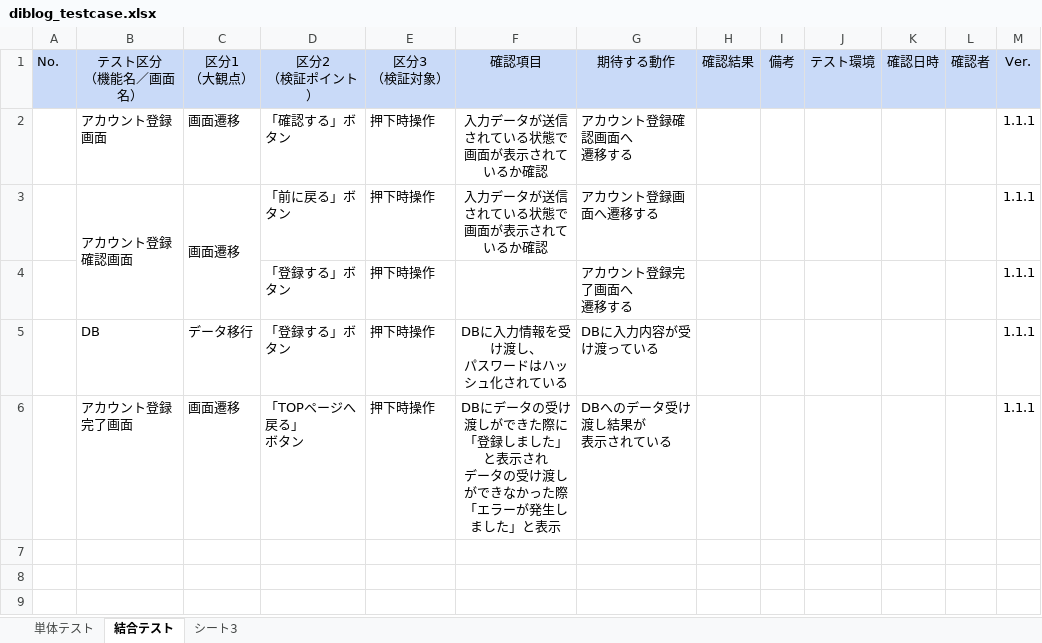
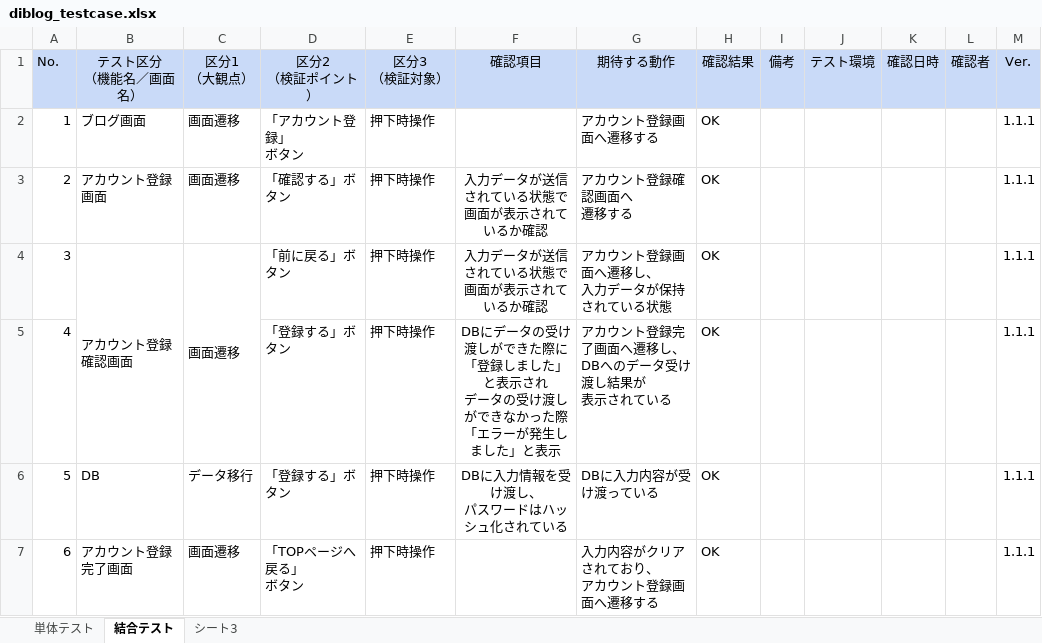
Before and after one commit to Hamasuo/practice, an Excel workbook: diblog_testcase.xlsx, sheet 結合テスト, drawn as a sheet; values as stored, in another font and other column widths than the file's, no borders; charts and pictures not drawn; removed rows and columns are numbered as before the commit, all else as after; ↵ is a line break in a cell; the diff names each change by its address in the sheet, - before the commit and + after, or states it on an @@ line.

```diff
--- a/diblog_testcase.xlsx (sheet 結合テスト)
+++ b/diblog_testcase.xlsx (sheet 結合テスト)
+row 2: 1 | ブログ画面 | 画面遷移 | 「アカウント登録」 ↵ ボタン | 押下時操作 |  | アカウント登録画面へ遷移する | OK |  |  |  |  | 1.1.1
-A3 (No.): (empty)
+A3 (No.): 2
-H3:H4 (確認結果): (empty)
+H3:H4 (確認結果): OK
-A4 (No.): (empty)
+A4 (No.): 3
-G4 (期待する動作): アカウント登録画面へ遷移する
+G4 (期待する動作): アカウント登録画面へ遷移し、 ↵ 入力データが保持されている状態
-row 4:  |  |  | 「登録する」ボタン | 押下時操作 |  | アカウント登録完了画面へ ↵ 遷移する |  |  |  |  |  | 1.1.1
+row 5: 4 |  |  | 「登録する」ボタン | 押下時操作 | DBにデータの受け渡しができた際に ↵ 「登録しました」と表示され ↵ データの受け渡しができなかった際 ↵ 「エラーが発生しました」と表示 | アカウント登録完了画面へ遷移し、 ↵ DBへのデータ受け渡し結果が ↵ 表示されている | OK |  |  |  |  | 1.1.1
-A6 (No.): (empty)
+A6 (No.): 5
-H6:H7 (確認結果): (empty)
+H6:H7 (確認結果): OK
-A7 (No.): (empty)
+A7 (No.): 6
-F7 (確認項目): DBにデータの受け渡しができた際に ↵ 「登録しました」と表示され ↵ データの受け渡しができなかった際 ↵ 「エラーが発生しました」と表示
+F7 (確認項目): (empty)
-G7 (期待する動作): DBへのデータ受け渡し結果が ↵ 表示されている
+G7 (期待する動作): 入力内容がクリアされており、 ↵ アカウント登録画面へ遷移する
```
Also changed, not shown: sheet 単体テスト.
